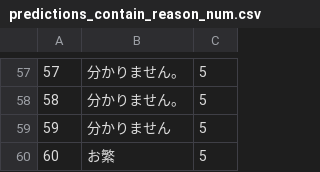
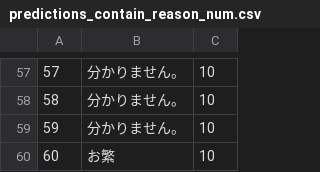
Before and after one commit to FutaTsuru/RAG-1-Competition, a CSV file: evaluation/submit/predictions_contain_reason_num.csv, drawn as a sheet; only a part is shown, gaps mark what is left out; the diff covers the shown part only.

```diff
--- a/evaluation/submit/predictions_contain_reason_num.csv
+++ b/evaluation/submit/predictions_contain_reason_num.csv
@@ -57,4 +57,4 @@
-57,分かりません。,5
-58,分かりません。,5
-59,分かりません,5
-60,お繁,5
+57,分かりません。,10
+58,分かりません。,10
+59,分かりません。,10
+60,お繁,10
```
Also changed, not shown: 95 edited cells elsewhere in this file, 4 other files.
